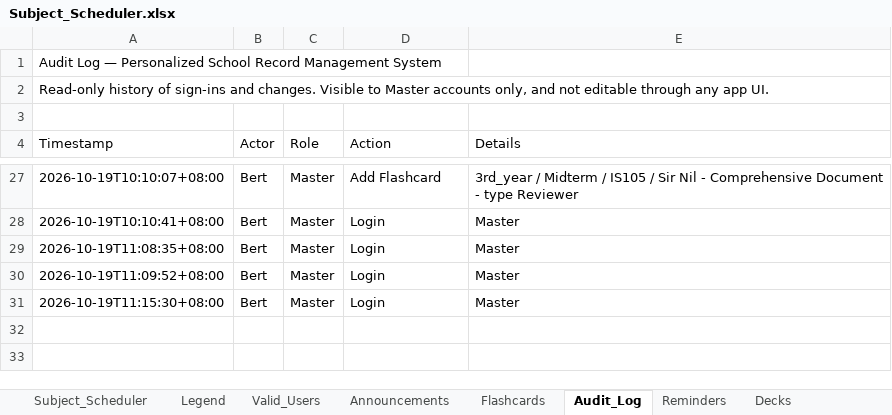
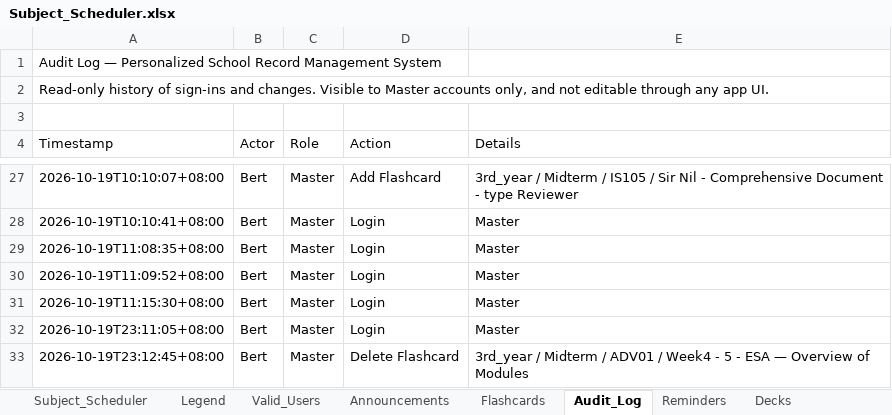
Before and after one commit to fielalbert2026/school-record-management-system, an Excel workbook: Subject_Scheduler.xlsx, sheet Audit_Log, drawn as a sheet; only a part is shown, gaps mark what is left out; values as stored, in another font and other column widths than the file's, no borders; the diff names each change by its address in the sheet, - before the commit and + after, or states it on an @@ line.

Commit message:
Flashcards: Delete Flashcard — by Bert

```diff
--- a/Subject_Scheduler.xlsx (sheet Audit_Log)
+++ b/Subject_Scheduler.xlsx (sheet Audit_Log)
+row 32: 2026-10-19T23:11:05+08:00 | Bert | Master | Login | Master
+row 33: 2026-10-19T23:12:45+08:00 | Bert | Master | Delete Flashcard | 3rd_year / Midterm / ADV01 / Week4 - 5 - ESA — Overview of Modules
```
Also changed, not shown: sheet Flashcards.
